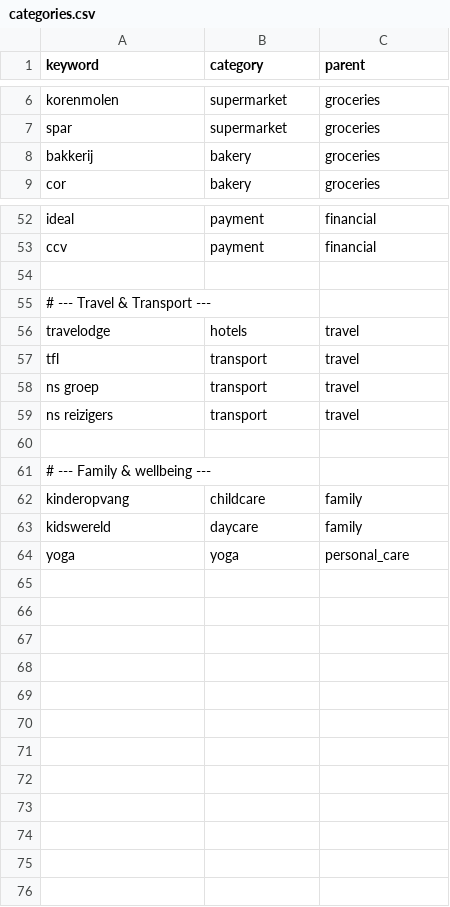
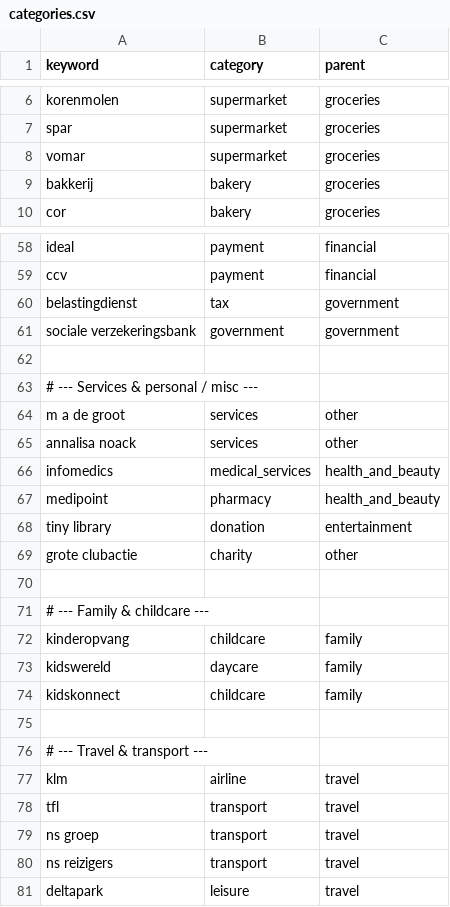
Before and after one commit to michieladegroot-ops/pumpkin-budget, a CSV file: data/categories.csv, drawn as a sheet; only a part is shown, gaps mark what is left out; the diff covers the shown part only.

Commit message:
Update categories.csv

```diff
--- a/data/categories.csv
+++ b/data/categories.csv
@@ -7,2 +7,3 @@ korenmolen,supermarket,groceries
 spar,supermarket,groceries
+vomar,supermarket,groceries
 bakkerij,bakery,groceries
@@ -53,5 +59,20 @@ ideal,payment,financial
 ccv,payment,financial
+belastingdienst,tax,government
+sociale verzekeringsbank,government,government
 
-# --- Travel & Transport ---
-travelodge,hotels,travel
+# --- Services & personal / misc ---
+m a de groot,services,other
+annalisa noack,services,other
+infomedics,medical_services,health_and_beauty
+medipoint,pharmacy,health_and_beauty
+tiny library,donation,entertainment
+grote clubactie,charity,other
+
+# --- Family & childcare ---
+kinderopvang,childcare,family
+kidswereld,daycare,family
+kidskonnect,childcare,family
+
+# --- Travel & transport ---
+klm,airline,travel
 tfl,transport,travel
@@ -59,6 +80,2 @@ ns groep,transport,travel
 ns reizigers,transport,travel
-
-# --- Family & wellbeing ---
-kinderopvang,childcare,family
-kidswereld,daycare,family
-yoga,yoga,personal_care
+deltapark,leisure,travel
```
Also changed, not shown: 6 added rows, 1 removed row, 3 moved rows and 1 edited cell elsewhere in this file.
